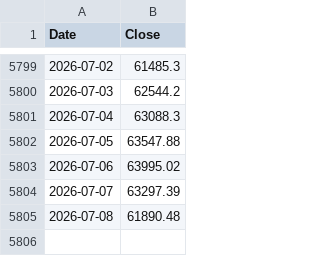
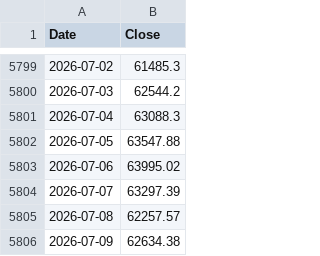
Before and after one commit to kittycapital/strategy, a CSV file: BTC_USD.csv, drawn as a sheet; only a part is shown, gaps mark what is left out.

```diff
--- a/BTC_USD.csv
+++ b/BTC_USD.csv
@@ -5804,2 +5804,3 @@ Date,Close
 2026-07-07,63297.39
-2026-07-08,61890.48
+2026-07-08,62257.57
+2026-07-09,62634.38
```
Also changed, not shown: MSTR_USD.csv, 2 other files.
